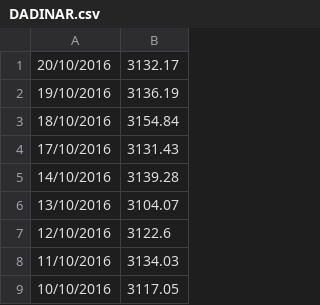
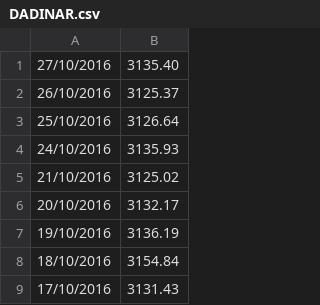
Before and after one commit to barbarian1803/saham_analisis, a CSV file: RD/DADINAR.csv, drawn as a sheet; only a part is shown; the shorter side is filled out with more unchanged rows.

```diff
--- a/RD/DADINAR.csv
+++ b/RD/DADINAR.csv
@@ -1 +1,6 @@
+27/10/2016	3135.40
+26/10/2016	3125.37
+25/10/2016	3126.64
+24/10/2016	3135.93
+21/10/2016	3125.02
 20/10/2016	3132.17
```
Also changed, not shown: RD/DANMPUT.csv, RD/DDIRHAM.csv.
